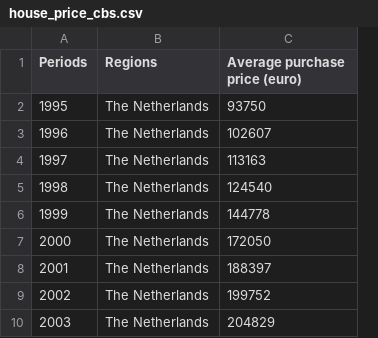
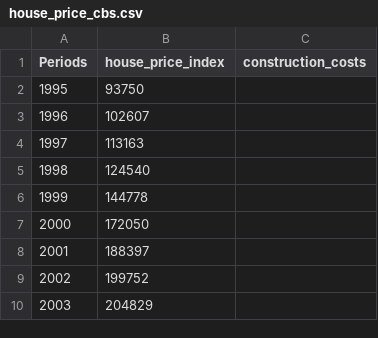
Before and after one commit to Flaviapaoloni/housing, a CSV file: house_price_cbs.csv, drawn as a sheet; only a part is shown; removed rows and columns are numbered as before the commit, all else as after; the diff names each change by its address in the sheet, - before the commit and + after, or states it on an @@ line.

Commit message:
Add files via upload

```diff
--- a/house_price_cbs.csv
+++ b/house_price_cbs.csv
-column B (Regions), rows 2-10: all The Netherlands
+column C (construction_costs), empty
-B1: Average purchase price (euro)
+B1: house_price_index
```
